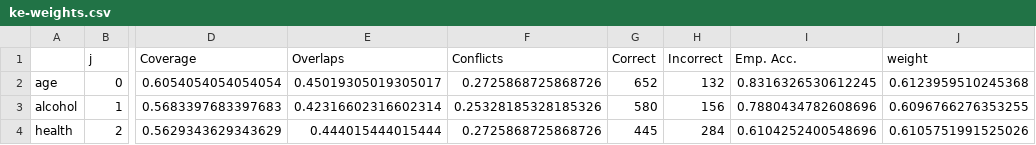
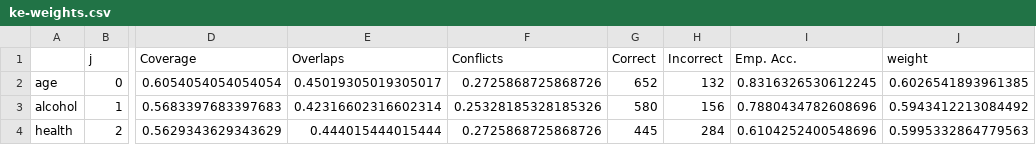
Before and after one commit to ryansteed/heuristic-moral-machine, a CSV file: figures/data/ke-weights.csv, drawn as a sheet; only a part is shown, gaps mark what is left out; the diff names each change by its address in the sheet, - before the commit and + after, or states it on an @@ line.

```diff
--- a/figures/data/ke-weights.csv
+++ b/figures/data/ke-weights.csv
-J2 (weight): 0.6123959510245368
+J2 (weight): 0.6026541893961385
-J3 (weight): 0.6096766276353255
+J3 (weight): 0.5943412213084492
-J4 (weight): 0.6105751991525026
+J4 (weight): 0.5995332864779563
```
Also changed, not shown: figures/data/freq_countries.csv, figures/data/ke-accs_voters.csv, 19 other files.
